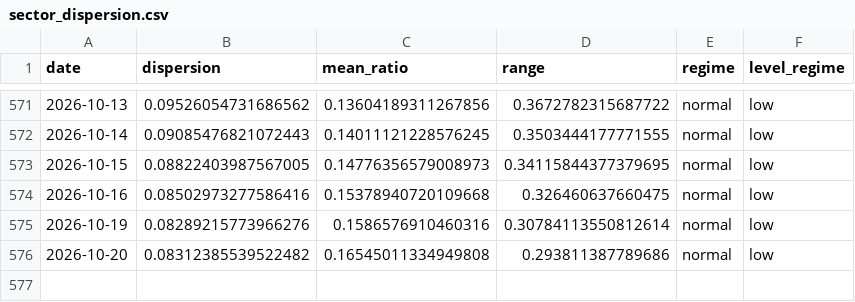
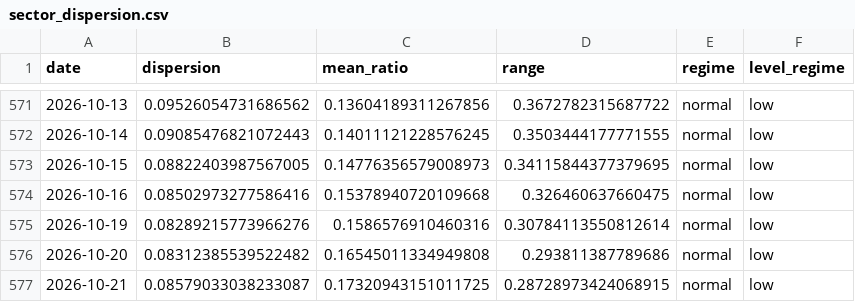
Before and after one commit to sydcurie/uptrend-dashboard, a CSV file: data/sector_dispersion.csv, drawn as a sheet; only a part is shown, gaps mark what is left out.

```diff
--- a/data/sector_dispersion.csv
+++ b/data/sector_dispersion.csv
@@ -576 +576,2 @@ date,dispersion,mean_ratio,range,regime,level_regime
 2026-10-20,0.08312385539522482,0.16545011334949808,0.293811387789686,normal,low
+2026-10-21,0.08579033038233087,0.17320943151011725,0.28728973424068915,normal,low
```
Also changed, not shown: data/industry_summary.csv, data/sector_summary.csv, 2 other files.
